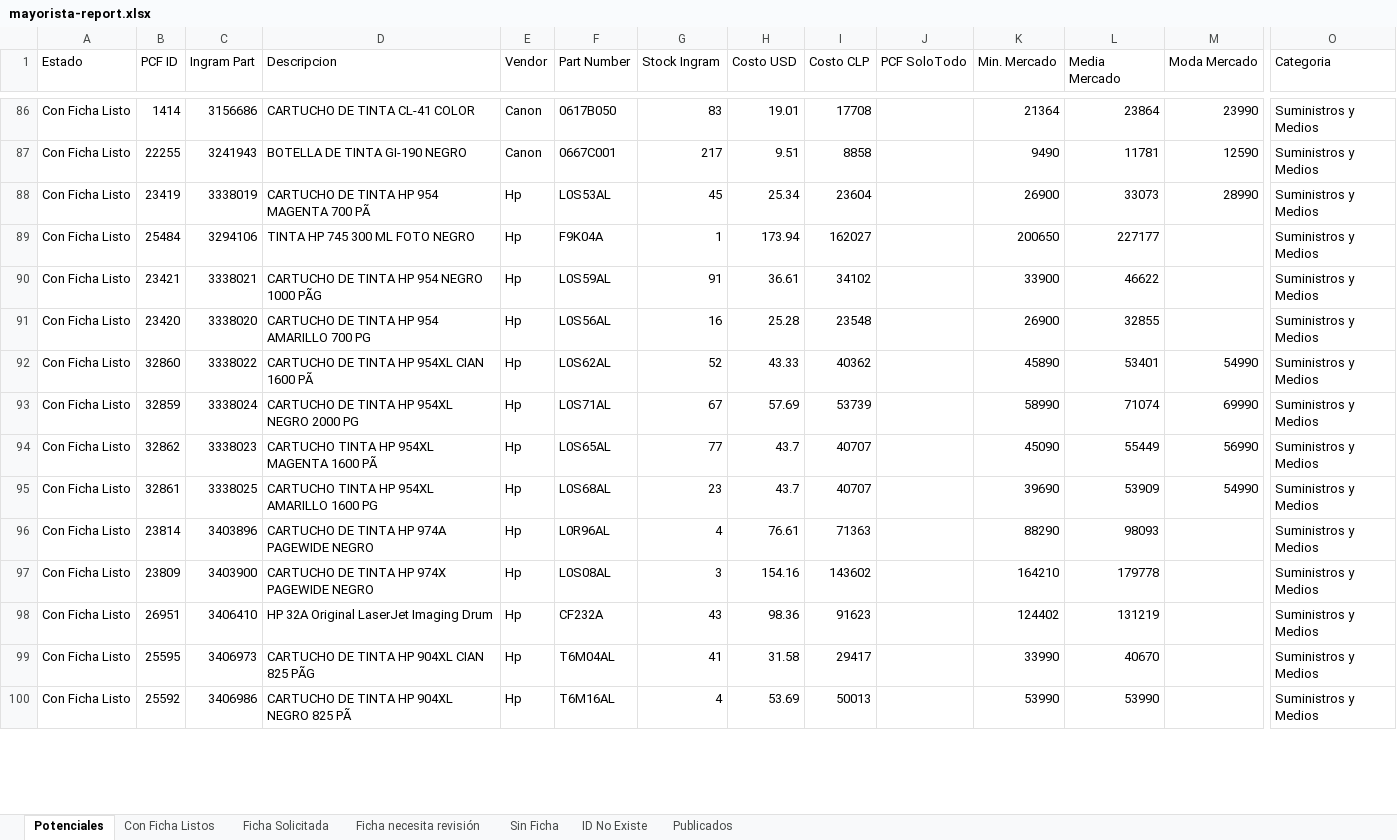
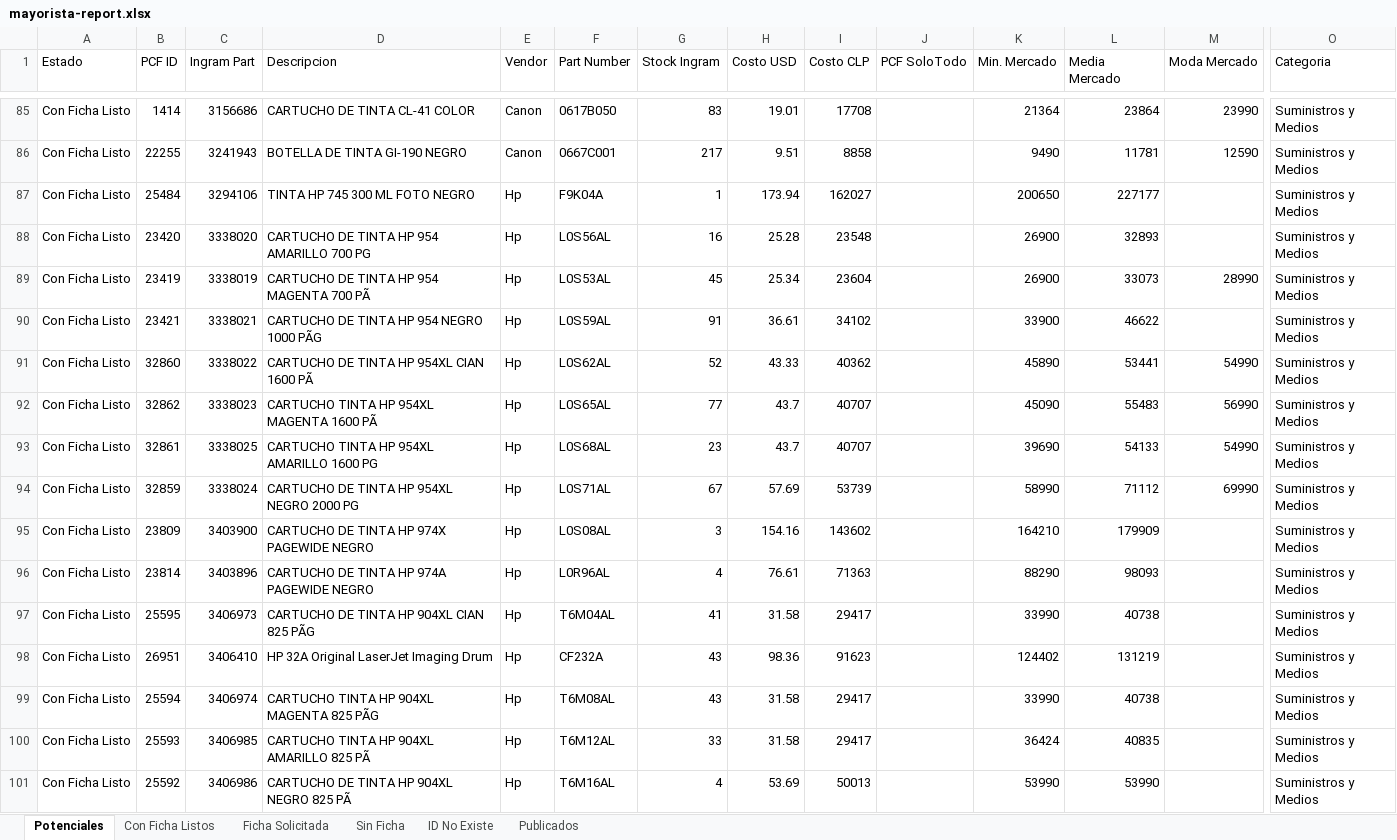
Before and after one commit to aincatoni/pcfactory-monitor-mayoristas, an Excel workbook: mayorista-report.xlsx, sheet Potenciales, drawn as a sheet; only a part is shown, gaps mark what is left out; values as stored, in another font and other column widths than the file's, no borders; removed rows and columns are numbered as before the commit, all else as after; rows hold the shown columns only; the diff covers the shown part only; the diff names each change by its address in the sheet, - before the commit and + after, or states it on an @@ line.

```diff
--- a/mayorista-report.xlsx (sheet Potenciales)
+++ b/mayorista-report.xlsx (sheet Potenciales)
-sheet tab: Ficha necesita revisión
@@ row 89 moved to row 87: Con Ficha Listo @@
+row 88: Con Ficha Listo | 23420 | 3338020 | CARTUCHO DE TINTA HP 954 AMARILLO 700 PG | Hp | L0S56AL | 16 | 25.28 | 23548 |  | 26900 | 32893 |  | Suministros y Medios
-row 91: Con Ficha Listo | 23420 | 3338020 | CARTUCHO DE TINTA HP 954 AMARILLO 700 PG | Hp | L0S56AL | 16 | 25.28 | 23548 |  | 26900 | 32855 |  | Suministros y Medios
-L91 (Media Mercado): 53401
+L91 (Media Mercado): 53441
-row 93: Con Ficha Listo | 32859 | 3338024 | CARTUCHO DE TINTA HP 954XL NEGRO 2000 PG | Hp | L0S71AL | 67 | 57.69 | 53739 |  | 58990 | 71074 | 69990 | Suministros y Medios
-L92 (Media Mercado): 55449
+L92 (Media Mercado): 55483
-L93 (Media Mercado): 53909
+L93 (Media Mercado): 54133
+row 94: Con Ficha Listo | 32859 | 3338024 | CARTUCHO DE TINTA HP 954XL NEGRO 2000 PG | Hp | L0S71AL | 67 | 57.69 | 53739 |  | 58990 | 71112 | 69990 | Suministros y Medios
+row 95: Con Ficha Listo | 23809 | 3403900 | CARTUCHO DE TINTA HP 974X PAGEWIDE NEGRO | Hp | L0S08AL | 3 | 154.16 | 143602 |  | 164210 | 179909 |  | Suministros y Medios
-row 97: Con Ficha Listo | 23809 | 3403900 | CARTUCHO DE TINTA HP 974X PAGEWIDE NEGRO | Hp | L0S08AL | 3 | 154.16 | 143602 |  | 164210 | 179778 |  | Suministros y Medios
+row 97: Con Ficha Listo | 25595 | 3406973 | CARTUCHO DE TINTA HP 904XL CIAN 825 PÃG | Hp | T6M04AL | 41 | 31.58 | 29417 |  | 33990 | 40738 |  | Suministros y Medios
-B99 (PCF ID): 25595
+B99 (PCF ID): 25594
-C99 (Ingram Part): 3406973
+C99 (Ingram Part): 3406974
-D99 (Descripcion): CARTUCHO DE TINTA HP 904XL CIAN 825 PÃG
+D99 (Descripcion): CARTUCHO TINTA HP 904XL MAGENTA 825 PÃG
-F99 (Part Number): T6M04AL
+F99 (Part Number): T6M08AL
-G99 (Stock Ingram): 41
+G99 (Stock Ingram): 43
-L99 (Media Mercado): 40670
+L99 (Media Mercado): 40738
+row 100: Con Ficha Listo | 25593 | 3406985 | CARTUCHO TINTA HP 904XL AMARILLO 825 PÃ | Hp | T6M12AL | 33 | 31.58 | 29417 |  | 36424 | 40835 |  | Suministros y Medios
```
Also changed, not shown: 31 added rows, 34 removed rows, 40 moved rows and 121 edited cells elsewhere in this sheet, sheet Publicados, sheet Con Ficha Listos, sheet ID No Existe, sheet Ficha Solicitada, 2 other files.
